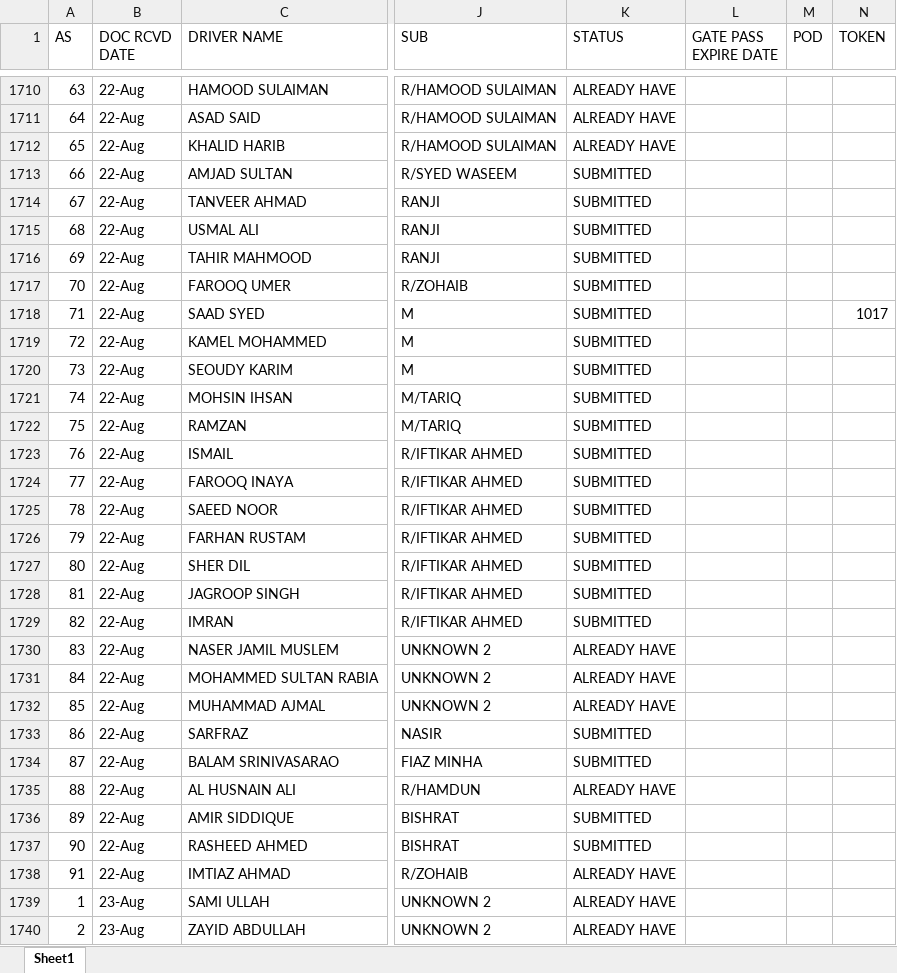
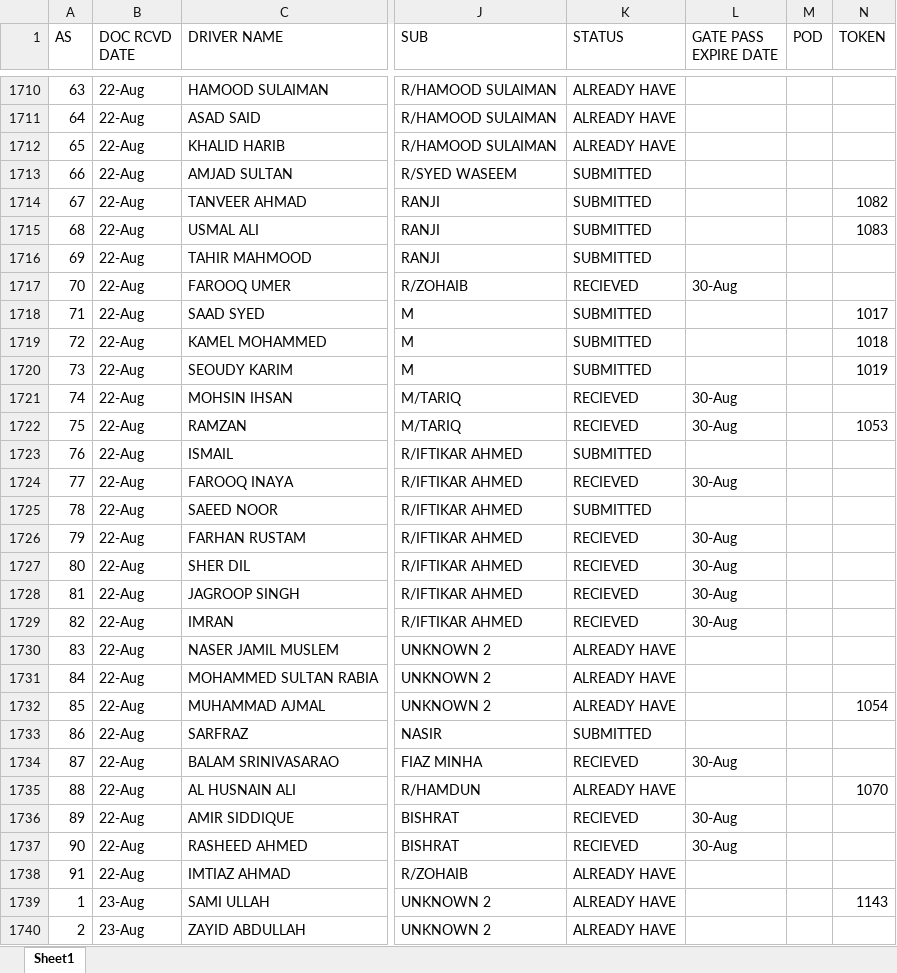
Before and after one commit to connectharundas/global-pacific-truck-search, an Excel workbook: data/sampledata.xlsx, sheet Sheet1, drawn as a sheet; only a part is shown, gaps mark what is left out; values as stored, in another font and other column widths than the file's, no cell formats; the diff covers the shown part only; the diff names each change by its address in the sheet, - before the commit and + after, or states it on an @@ line.

```diff
--- a/data/sampledata.xlsx (sheet Sheet1)
+++ b/data/sampledata.xlsx (sheet Sheet1)
-N1714 (TOKEN): (empty)
+N1714 (TOKEN): 1082
-N1715 (TOKEN): (empty)
+N1715 (TOKEN): 1083
-K1717 (STATUS): SUBMITTED
+K1717 (STATUS): RECIEVED
-L1717 (GATE PASS EXPIRE DATE): (empty)
+L1717 (GATE PASS EXPIRE DATE): 30-Aug
-N1719 (TOKEN): (empty)
+N1719 (TOKEN): 1018
-N1720 (TOKEN): (empty)
+N1720 (TOKEN): 1019
-K1721:K1722 (STATUS): SUBMITTED
+K1721:K1722 (STATUS): RECIEVED
-L1721:L1722 (GATE PASS EXPIRE DATE): (empty)
+L1721:L1722 (GATE PASS EXPIRE DATE): 30-Aug
-N1722 (TOKEN): (empty)
+N1722 (TOKEN): 1053
-K1724 (STATUS): SUBMITTED
+K1724 (STATUS): RECIEVED
-L1724 (GATE PASS EXPIRE DATE): (empty)
+L1724 (GATE PASS EXPIRE DATE): 30-Aug
-K1726:K1729 (STATUS): SUBMITTED
+K1726:K1729 (STATUS): RECIEVED
-L1726:L1729 (GATE PASS EXPIRE DATE): (empty)
+L1726:L1729 (GATE PASS EXPIRE DATE): 30-Aug
-N1732 (TOKEN): (empty)
+N1732 (TOKEN): 1054
-K1734 (STATUS): SUBMITTED
+K1734 (STATUS): RECIEVED
-L1734 (GATE PASS EXPIRE DATE): (empty)
+L1734 (GATE PASS EXPIRE DATE): 30-Aug
-N1735 (TOKEN): (empty)
+N1735 (TOKEN): 1070
-K1736:K1737 (STATUS): SUBMITTED
+K1736:K1737 (STATUS): RECIEVED
-L1736:L1737 (GATE PASS EXPIRE DATE): (empty)
+L1736:L1737 (GATE PASS EXPIRE DATE): 30-Aug
-N1739 (TOKEN): (empty)
+N1739 (TOKEN): 1143
```
Also changed, not shown: 31 added rows, 1 removed row and 379 edited cells elsewhere in this sheet, cell formats.
